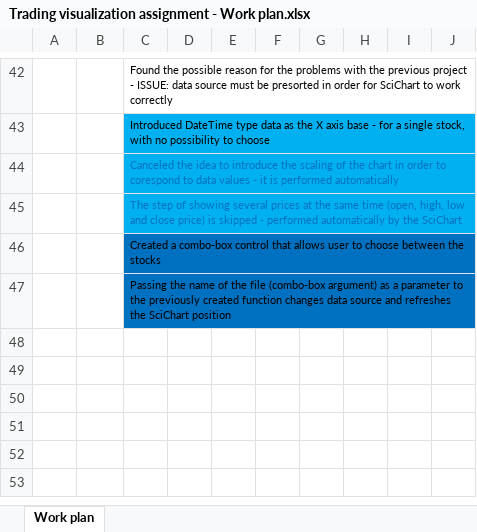
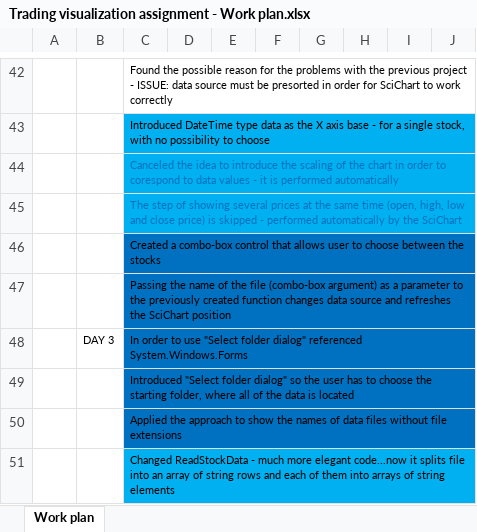
Before and after one commit to samardzicnenad/TVA, an Excel workbook: Trading visualization assignment - Work plan.xlsx, sheet Work plan, drawn as a sheet; only a part is shown, gaps mark what is left out; values as stored, in another font and other column widths than the file's, no borders; the diff names each change by its address in the sheet, - before the commit and + after, or states it on an @@ line.

```diff
--- a/Trading visualization assignment - Work plan.xlsx (sheet Work plan)
+++ b/Trading visualization assignment - Work plan.xlsx (sheet Work plan)
+row 48:  | DAY 3 | In order to use "Select folder dialog" referenced System.Windows.Forms
+row 49:  |  | Introduced "Select folder dialog" so the user has to choose the starting folder, where all of the data is located
+row 50:  |  | Applied the approach to show the names of data files without file extensions
+row 51:  |  | Changed ReadStockData - much more elegant code...now it splits file into an array of string rows and each of them into arrays of string elements
```
Also changed, not shown: 3 other files.
